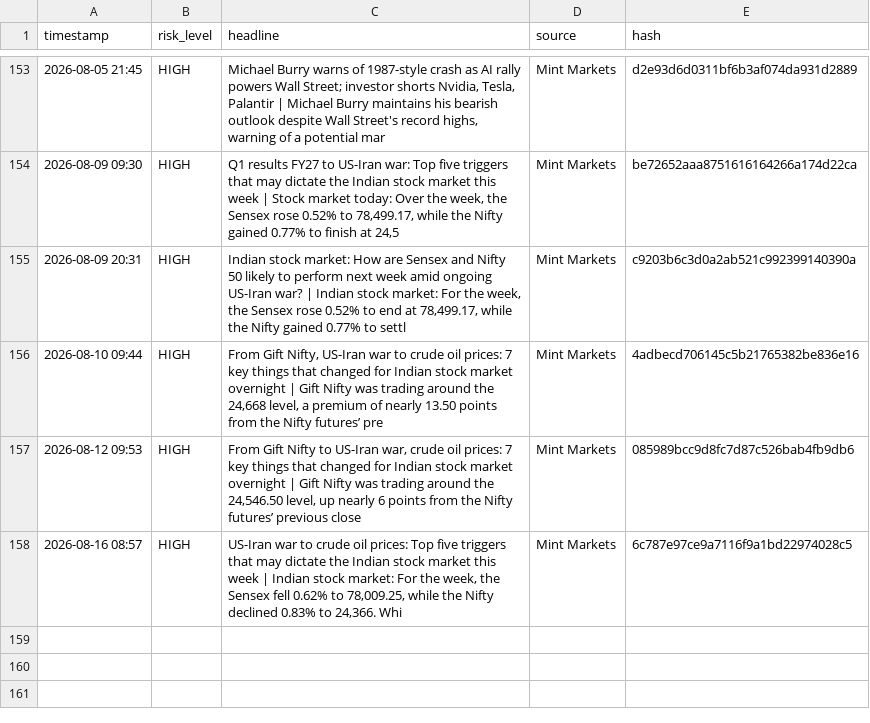
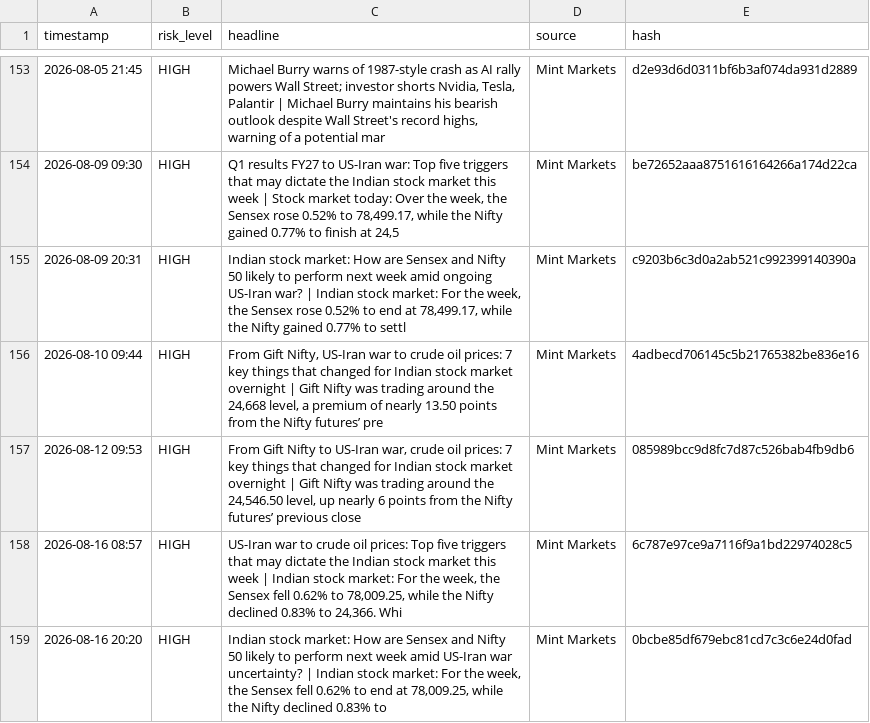
Before and after one commit to Sriram-0432/dip-alert, a CSV file: crisis_log.csv, drawn as a sheet; only a part is shown, gaps mark what is left out; the diff names each change by its address in the sheet, - before the commit and + after, or states it on an @@ line.

```diff
--- a/crisis_log.csv
+++ b/crisis_log.csv
+row 159: 2026-08-16 20:20 | HIGH | Indian stock market: How are Sensex and Nifty 50 likely to perform next week amid US-Iran war uncertainty? | Indian stock market: For the week, the Sensex fell 0.62% to end at 78,009.25, while the Nifty declined 0.83% to | Mint Markets | 0bcbe85df679ebc81cd7c3c6e24d0fad
```
